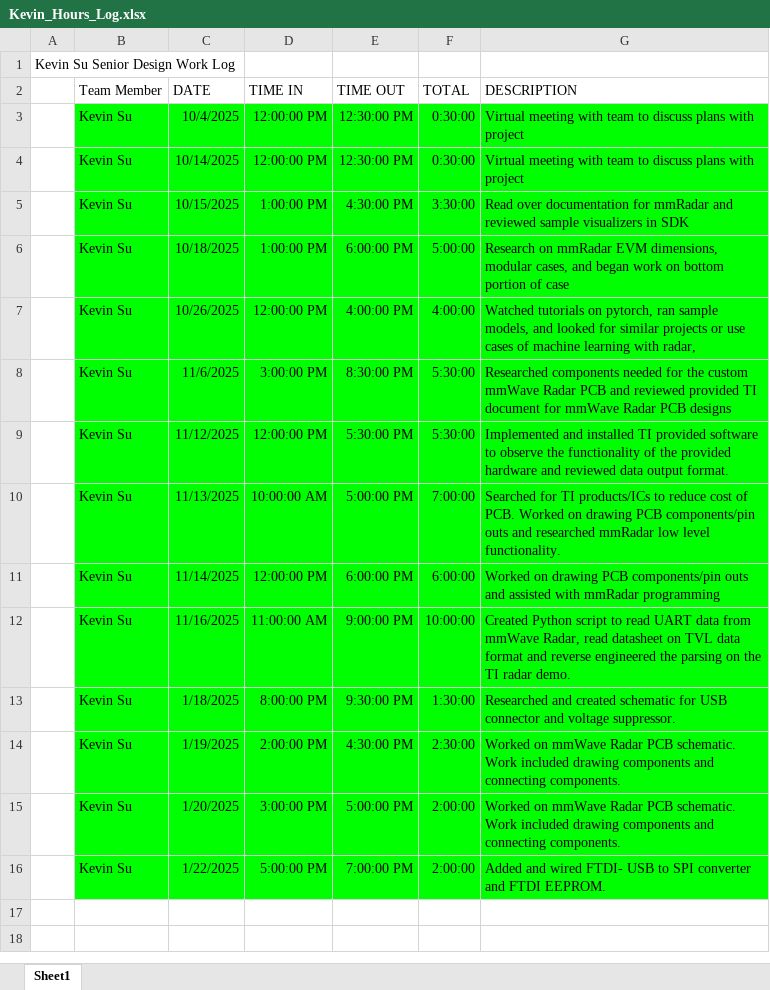
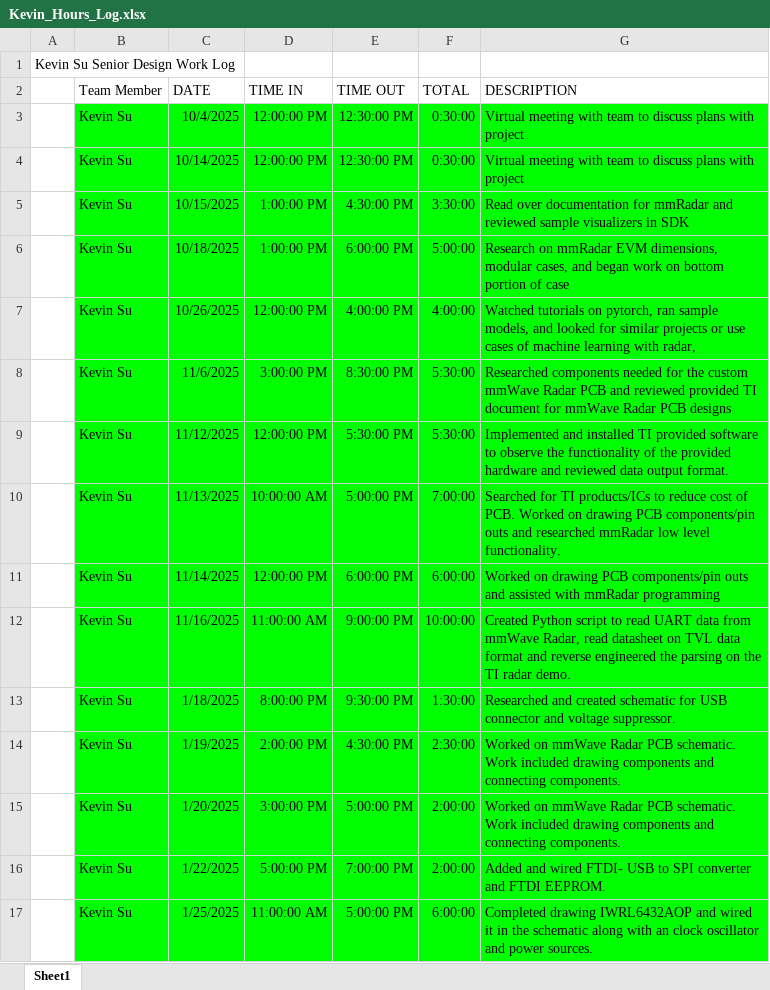
Before and after one commit to kevinsu-rgb/Senior_Design_TI_Project, an Excel workbook: Work_Log/Kevin_Hours_Log.xlsx, sheet Sheet1, drawn as a sheet; values as stored, in another font and other column widths than the file's, no borders; the diff names each change by its address in the sheet, - before the commit and + after, or states it on an @@ line.

Commit message:
Updated Kevin hour log

```diff
--- a/Work_Log/Kevin_Hours_Log.xlsx (sheet Sheet1)
+++ b/Work_Log/Kevin_Hours_Log.xlsx (sheet Sheet1)
+row 17:  | Kevin Su | 1/25/2025 | 11:00:00 AM | 5:00:00 PM | 6:00:00 | Completed drawing IWRL6432AOP and wired it in the schematic along with an clock oscillator and power sources.
```
